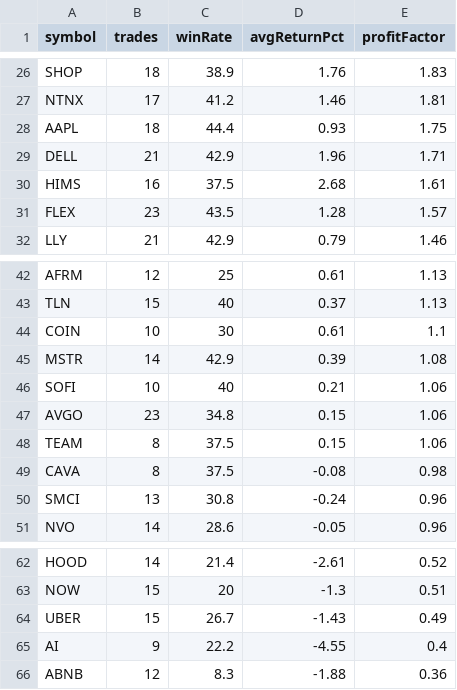
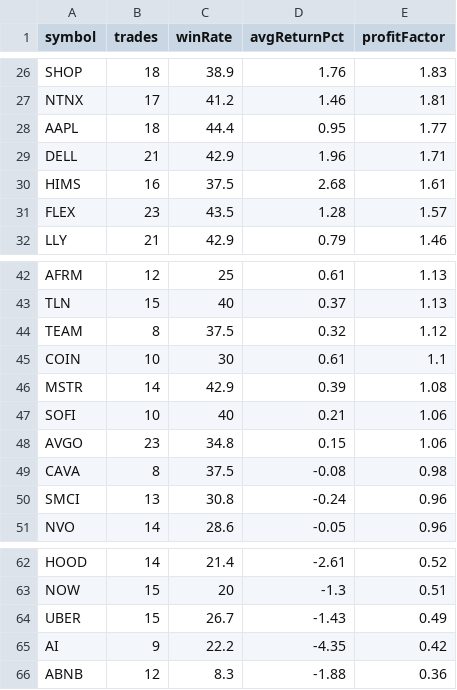
Before and after one commit to narendra0467/Trading-System, a CSV file: reports/latest_backtest.csv, drawn as a sheet; only a part is shown, gaps mark what is left out.

```diff
--- a/reports/latest_backtest.csv
+++ b/reports/latest_backtest.csv
@@ -27,3 +27,3 @@ SHOP,18,38.9,1.76,1.83
 NTNX,17,41.2,1.46,1.81
-AAPL,18,44.4,0.93,1.75
+AAPL,18,44.4,0.95,1.77
 DELL,21,42.9,1.96,1.71
@@ -43,2 +43,3 @@ AFRM,12,25,0.61,1.13
 TLN,15,40,0.37,1.13
+TEAM,8,37.5,0.32,1.12
 COIN,10,30,0.61,1.1
@@ -47,3 +48,2 @@ SOFI,10,40,0.21,1.06
 AVGO,23,34.8,0.15,1.06
-TEAM,8,37.5,0.15,1.06
 CAVA,8,37.5,-0.08,0.98
@@ -64,3 +64,3 @@ NOW,15,20,-1.3,0.51
 UBER,15,26.7,-1.43,0.49
-AI,9,22.2,-4.55,0.4
+AI,9,22.2,-4.35,0.42
 ABNB,12,8.3,-1.88,0.36
```
Also changed, not shown: reports/latest_high_risk_scan.csv, reports/latest_leaps_scan.csv, 18 other files.
